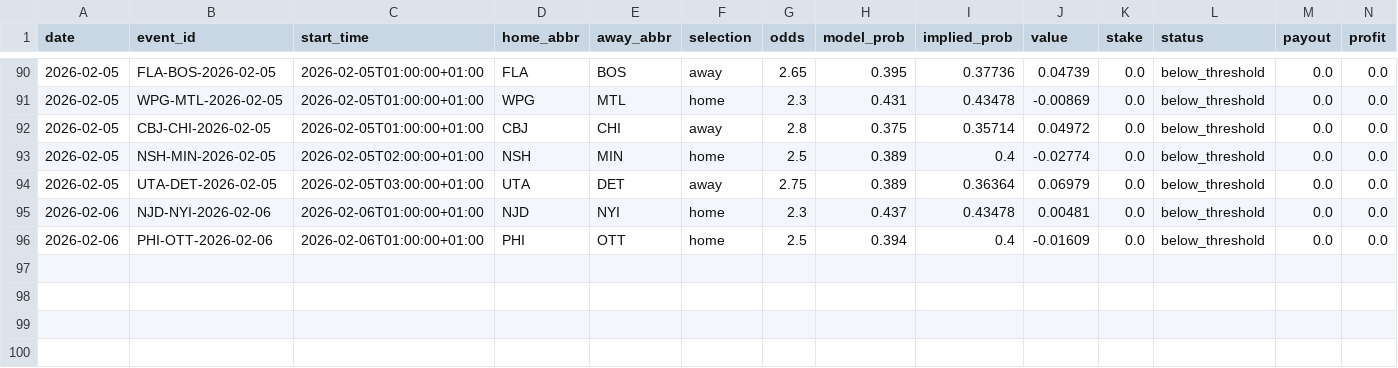
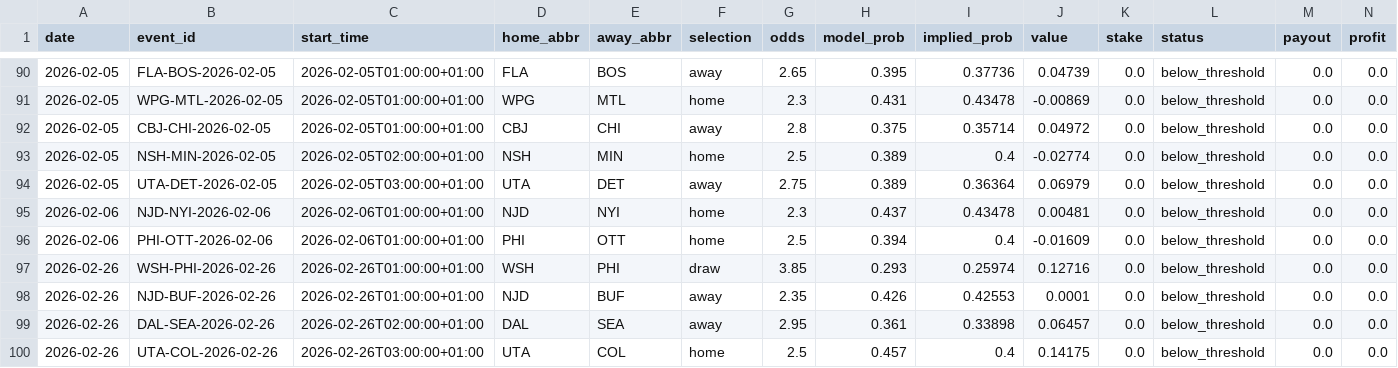
Before and after one commit to egeiran/NHL-ML-Prediction-Model, a CSV file: NHL/data/bet_below_threshold.csv, drawn as a sheet; only a part is shown, gaps mark what is left out; rows hold the shown columns only; the diff names each change by its address in the sheet, - before the commit and + after, or states it on an @@ line.

```diff
--- a/NHL/data/bet_below_threshold.csv
+++ b/NHL/data/bet_below_threshold.csv
+row 97: 2026-02-26 | WSH-PHI-2026-02-26 | 2026-02-26T01:00:00+01:00 | WSH | PHI | draw | 3.85 | 0.293 | 0.25974 | 0.12716 | 0.0 | below_threshold | 0.0 | 0.0
+row 98: 2026-02-26 | NJD-BUF-2026-02-26 | 2026-02-26T01:00:00+01:00 | NJD | BUF | away | 2.35 | 0.426 | 0.42553 | 0.0001 | 0.0 | below_threshold | 0.0 | 0.0
+row 99: 2026-02-26 | DAL-SEA-2026-02-26 | 2026-02-26T02:00:00+01:00 | DAL | SEA | away | 2.95 | 0.361 | 0.33898 | 0.06457 | 0.0 | below_threshold | 0.0 | 0.0
+row 100: 2026-02-26 | UTA-COL-2026-02-26 | 2026-02-26T03:00:00+01:00 | UTA | COL | home | 2.5 | 0.457 | 0.4 | 0.14175 | 0.0 | below_threshold | 0.0 | 0.0
```
Also changed, not shown: NHL/data/bet_history.csv, 4 other files.
